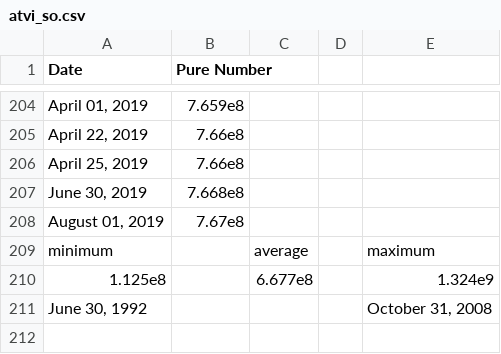
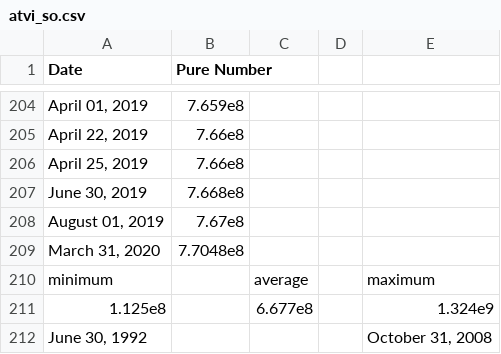
Before and after one commit to daniel-fudge/DRL-Portfolio-Optimization, a CSV file: ref_data/atvi_so.csv, drawn as a sheet; only a part is shown, gaps mark what is left out; the diff names each change by its address in the sheet, - before the commit and + after, or states it on an @@ line.

```diff
--- a/ref_data/atvi_so.csv
+++ b/ref_data/atvi_so.csv
+row 209: March 31, 2020 | 7.7048e8
```
Also changed, not shown: ref_data/aap_so.csv, ref_data/afl_so.csv, 21 other files.
